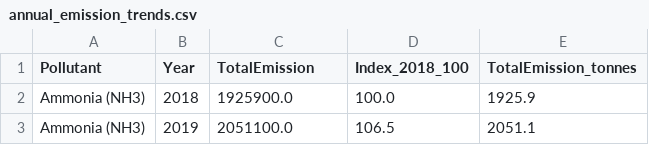
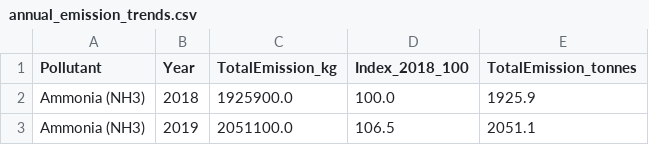
Before and after one commit to XIXIX-ch/swedish-industrial-emissions-analysis, a CSV file: outputs/tables/annual_emission_trends.csv, drawn as a sheet; only a part is shown.

```diff
--- a/outputs/tables/annual_emission_trends.csv
+++ b/outputs/tables/annual_emission_trends.csv
@@ -1,2 +1,2 @@
-Pollutant,Year,TotalEmission,Index_2018_100,TotalEmission_tonnes
+Pollutant,Year,TotalEmission_kg,Index_2018_100,TotalEmission_tonnes
 Ammonia (NH3),2018,1925900.0,100.0,1925.9
```
Also changed, not shown: outputs/tables/reported_value_availability.csv, outputs/tables/top10_co2_facilities_2024.csv, 10 other files.
